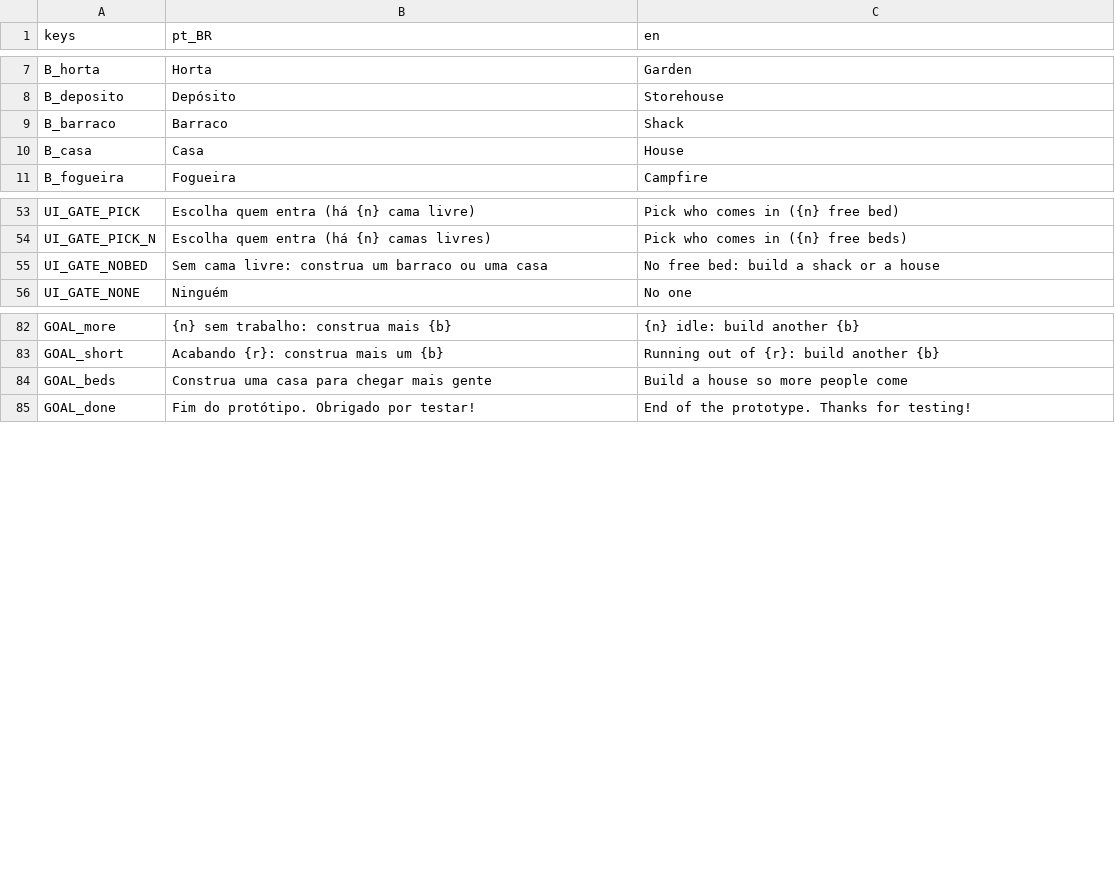
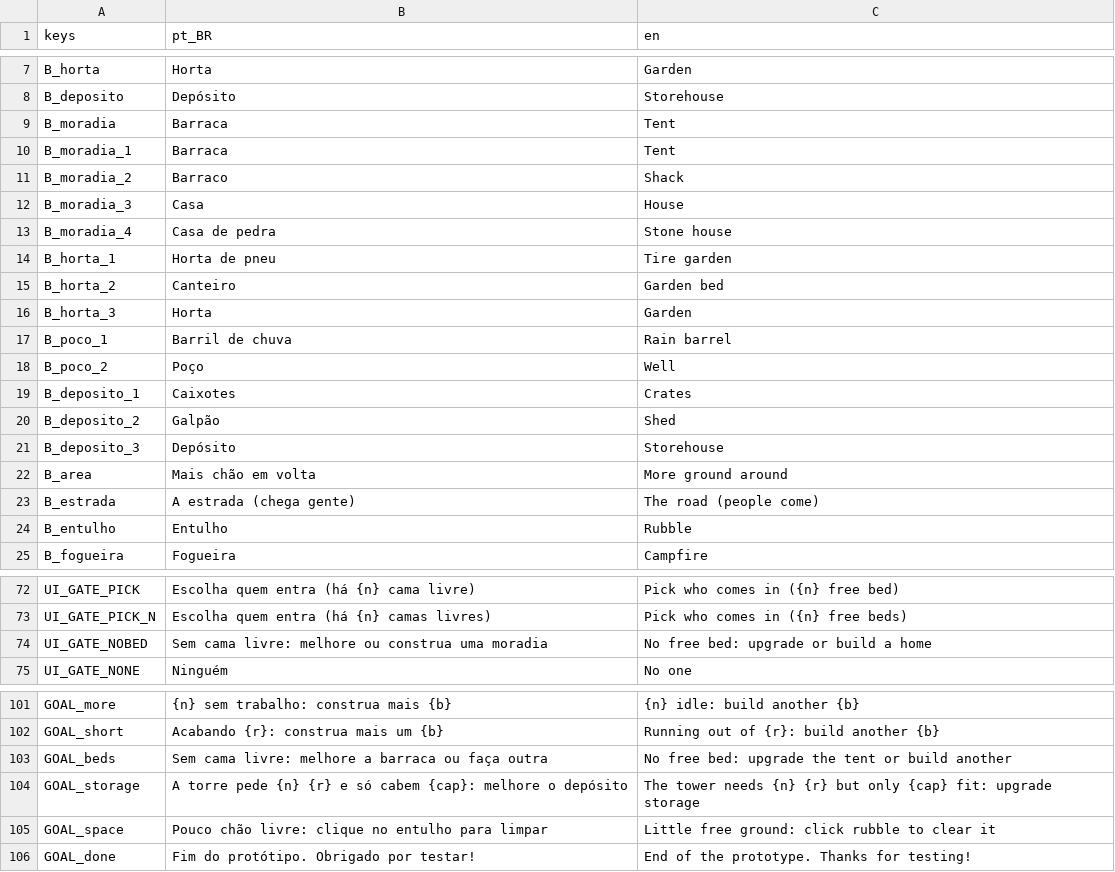
Before and after one commit to koenigkan12/task-bar, a CSV file: vila/data/i18n/strings.csv, drawn as a sheet; only a part is shown, gaps mark what is left out; the diff covers the shown part only.

```diff
--- a/vila/data/i18n/strings.csv
+++ b/vila/data/i18n/strings.csv
@@ -8,4 +8,18 @@ B_horta,Horta,Garden
 B_deposito,Depósito,Storehouse
-B_barraco,Barraco,Shack
-B_casa,Casa,House
+B_moradia,Barraca,Tent
+B_moradia_1,Barraca,Tent
+B_moradia_2,Barraco,Shack
+B_moradia_3,Casa,House
+B_moradia_4,Casa de pedra,Stone house
+B_horta_1,Horta de pneu,Tire garden
+B_horta_2,Canteiro,Garden bed
+B_horta_3,Horta,Garden
+B_poco_1,Barril de chuva,Rain barrel
+B_poco_2,Poço,Well
+B_deposito_1,Caixotes,Crates
+B_deposito_2,Galpão,Shed
+B_deposito_3,Depósito,Storehouse
+B_area,Mais chão em volta,More ground around
+B_estrada,A estrada (chega gente),The road (people come)
+B_entulho,Entulho,Rubble
 B_fogueira,Fogueira,Campfire
@@ -54,3 +73,3 @@ UI_GATE_PICK,Escolha quem entra (há {n} cama livre),Pick who comes in ({n} free
 UI_GATE_PICK_N,Escolha quem entra (há {n} camas livres),Pick who comes in ({n} free beds)
-UI_GATE_NOBED,Sem cama livre: construa um barraco ou uma casa,No free bed: build a shack or a house
+UI_GATE_NOBED,Sem cama livre: melhore ou construa uma moradia,No free bed: upgrade or build a home
 UI_GATE_NONE,Ninguém,No one
@@ -83,3 +102,5 @@ GOAL_more,{n} sem trabalho: construa mais {b},{n} idle: build another {b}
 GOAL_short,Acabando {r}: construa mais um {b},Running out of {r}: build another {b}
-GOAL_beds,Construa uma casa para chegar mais gente,Build a house so more people come
+GOAL_beds,Sem cama livre: melhore a barraca ou faça outra,No free bed: upgrade the tent or build another
+GOAL_storage,A torre pede {n} {r} e só cabem {cap}: melhore o depósito,The tower needs {n} {r} but only {cap} fit: upgrade storage
+GOAL_space,Pouco chão livre: clique no entulho para limpar,Little free ground: click rubble to clear it
 GOAL_done,Fim do protótipo. Obrigado por testar!,End of the prototype. Thanks for testing!
```
Also changed, not shown: 7 added rows, 2 removed rows and 6 edited cells elsewhere in this file, 37 other files.
